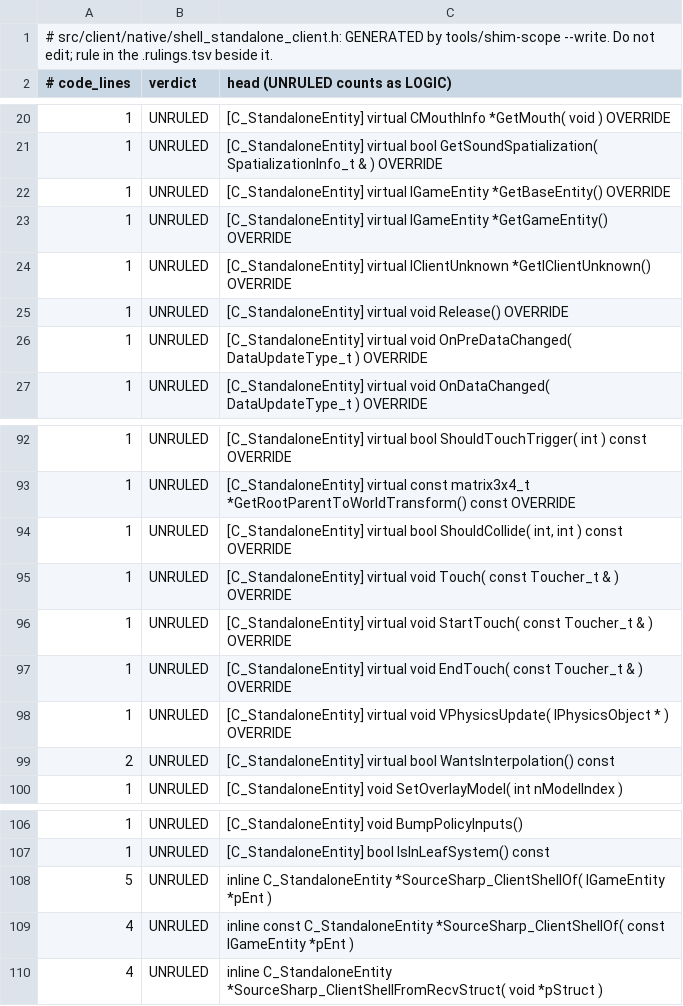
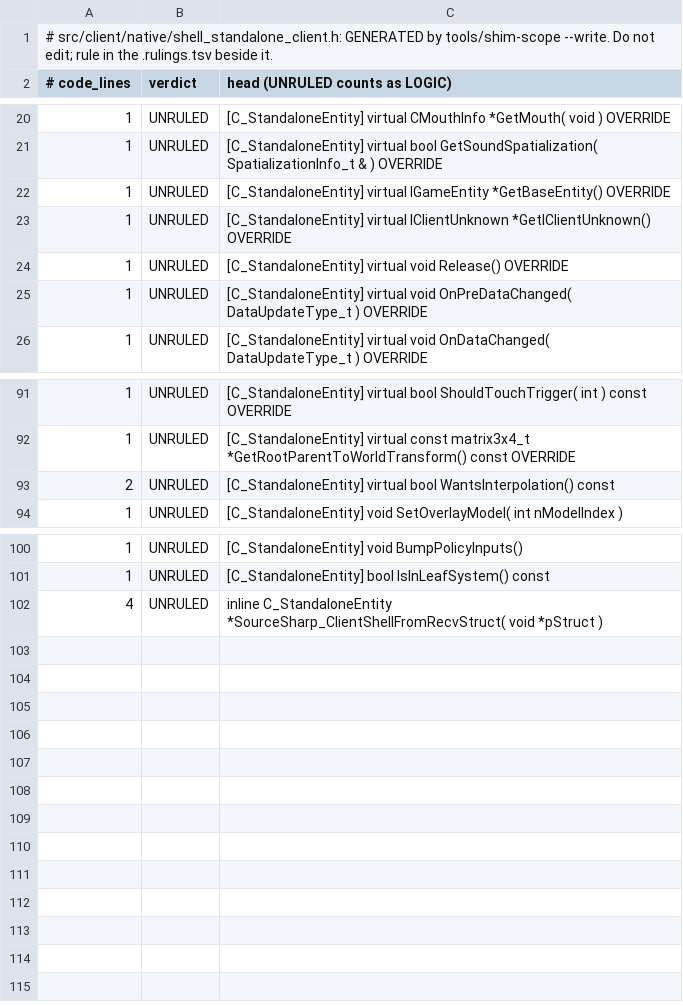
Before and after one commit to muflub/source-sdk-sharp, a TSV file: docs/shim-scope/client/shell_standalone_client.h.fnmap.tsv, drawn as a sheet; only a part is shown, gaps mark what is left out; the diff names each change by its address in the sheet, - before the commit and + after, or states it on an @@ line.

```diff
--- a/docs/shim-scope/client/shell_standalone_client.h.fnmap.tsv
+++ b/docs/shim-scope/client/shell_standalone_client.h.fnmap.tsv
-row 23: 1 | UNRULED | [C_StandaloneEntity] virtual IGameEntity *GetGameEntity() OVERRIDE
-row 94: 1 | UNRULED | [C_StandaloneEntity] virtual bool ShouldCollide( int, int ) const OVERRIDE
-row 95: 1 | UNRULED | [C_StandaloneEntity] virtual void Touch( const Toucher_t & ) OVERRIDE
-row 96: 1 | UNRULED | [C_StandaloneEntity] virtual void StartTouch( const Toucher_t & ) OVERRIDE
-row 97: 1 | UNRULED | [C_StandaloneEntity] virtual void EndTouch( const Toucher_t & ) OVERRIDE
-row 98: 1 | UNRULED | [C_StandaloneEntity] virtual void VPhysicsUpdate( IPhysicsObject * ) OVERRIDE
-row 108: 5 | UNRULED | inline C_StandaloneEntity *SourceSharp_ClientShellOf( IGameEntity *pEnt )
-row 109: 4 | UNRULED | inline const C_StandaloneEntity *SourceSharp_ClientShellOf( const IGameEntity *pEnt )
```
Also changed, not shown: docs/shim-ratchet.tsv, docs/shim-scope/client/shell_cliententitylist.cpp.fnmap.tsv, 28 other files.
